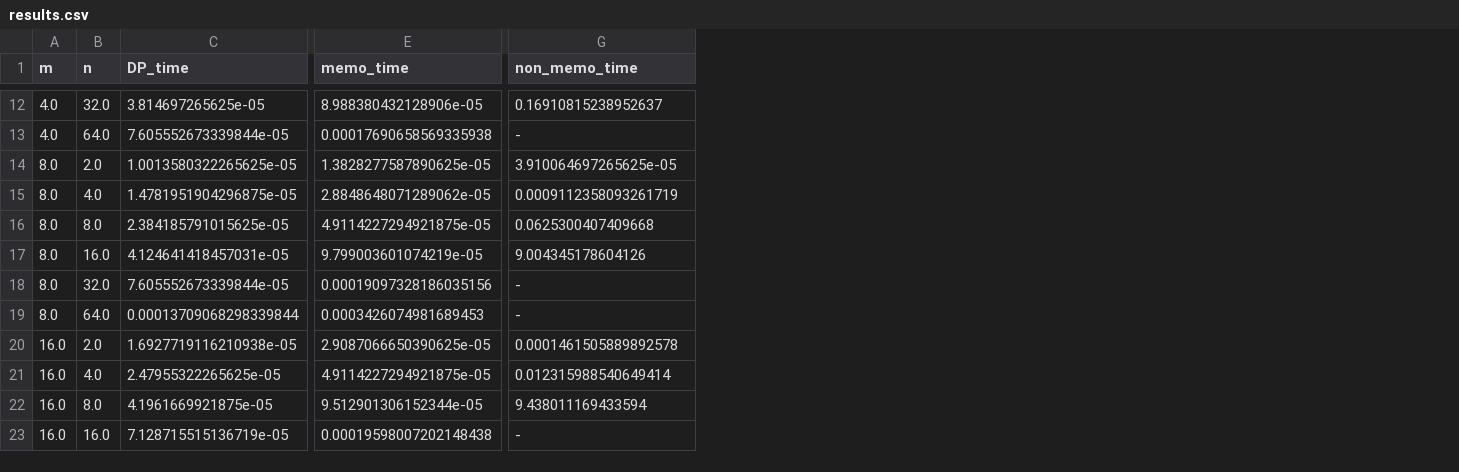
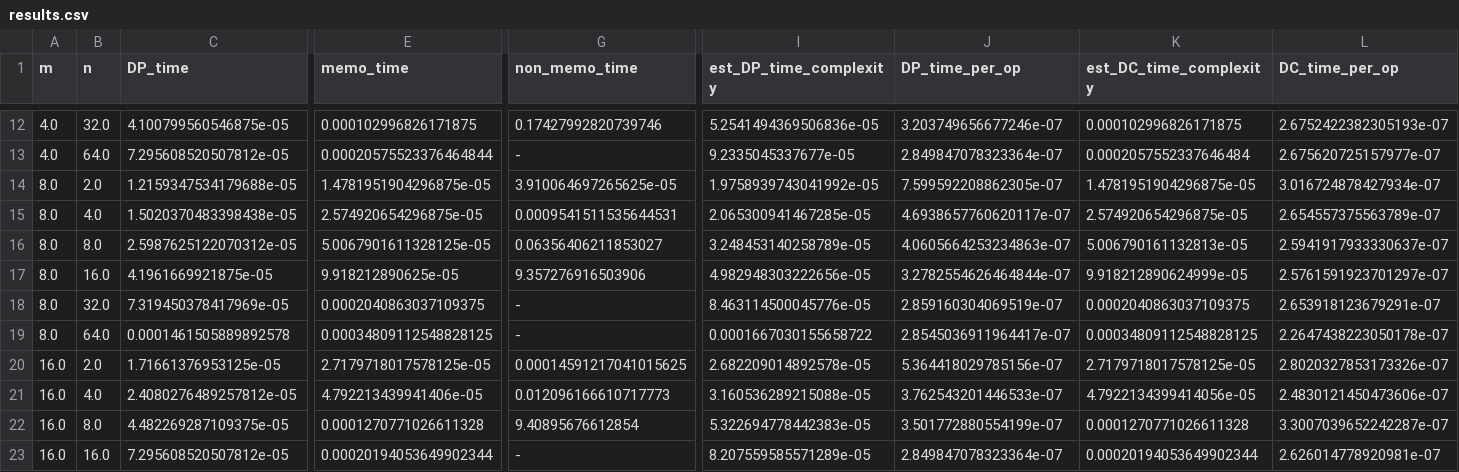
Before and after one commit to jpe0824/python, a CSV file: results.csv, drawn as a sheet; only a part is shown, gaps mark what is left out; the diff covers the shown part only; the diff names each change by its address in the sheet, - before the commit and + after, or states it on an @@ line.

```diff
--- a/results.csv
+++ b/results.csv
+column I (est_DP_time_complexity), rows 12-23: 5.2541494369506836e-05 | 9.2335045337677e-05 | 1.9758939743041992e-05 | 2.065300941467285e-05 | 3.248453140258789e-05 | 4.982948303222656e-05 | 8.463114500045776e-05 | 0.0001667030155658722 | 2.682209014892578e-05 | 3.160536289215088e-05 | 5.322694778442383e-05 | 8.207559585571289e-05
+column J (DP_time_per_op), rows 12-23: 3.203749656677246e-07 | 2.849847078323364e-07 | 7.599592208862305e-07 | 4.6938657760620117e-07 | 4.0605664253234863e-07 | 3.2782554626464844e-07 | 2.859160304069519e-07 | 2.8545036911964417e-07 | 5.364418029785156e-07 | 3.762543201446533e-07 | 3.501772880554199e-07 | 2.849847078323364e-07
+column K (est_DC_time_complexity), rows 12-23: 0.000102996826171875 | 0.0002057552337646484 | 1.4781951904296875e-05 | 2.574920654296875e-05 | 5.006790161132813e-05 | 9.918212890624999e-05 | 0.0002040863037109375 | 0.00034809112548828125 | 2.7179718017578125e-05 | 4.7922134399414056e-05 | 0.0001270771026611328 | 0.00020194053649902344
+column L (DC_time_per_op), rows 12-23: 2.6752422382305193e-07 | 2.675620725157977e-07 | 3.016724878427934e-07 | 2.654557375563789e-07 | 2.5941917933330637e-07 | 2.5761591923701297e-07 | 2.653918123679291e-07 | 2.2647438223050178e-07 | 2.8020327853173326e-07 | 2.4830121450473606e-07 | 3.3007039652242287e-07 | 2.626014778920981e-07
-C12 (DP_time): 3.814697265625e-05
+C12 (DP_time): 4.100799560546875e-05
-E12 (memo_time): 8.988380432128906e-05
+E12 (memo_time): 0.000102996826171875
-G12 (non_memo_time): 0.16910815238952637
+G12 (non_memo_time): 0.17427992820739746
-C13 (DP_time): 7.605552673339844e-05
+C13 (DP_time): 7.295608520507812e-05
-E13 (memo_time): 0.00017690658569335938
+E13 (memo_time): 0.00020575523376464844
-C14 (DP_time): 1.0013580322265625e-05
+C14 (DP_time): 1.2159347534179688e-05
-E14 (memo_time): 1.3828277587890625e-05
+E14 (memo_time): 1.4781951904296875e-05
-C15 (DP_time): 1.4781951904296875e-05
+C15 (DP_time): 1.5020370483398438e-05
-E15 (memo_time): 2.8848648071289062e-05
+E15 (memo_time): 2.574920654296875e-05
-G15 (non_memo_time): 0.0009112358093261719
+G15 (non_memo_time): 0.0009541511535644531
-C16 (DP_time): 2.384185791015625e-05
+C16 (DP_time): 2.5987625122070312e-05
-E16 (memo_time): 4.9114227294921875e-05
+E16 (memo_time): 5.0067901611328125e-05
-G16 (non_memo_time): 0.0625300407409668
+G16 (non_memo_time): 0.06356406211853027
-C17 (DP_time): 4.124641418457031e-05
+C17 (DP_time): 4.1961669921875e-05
-E17 (memo_time): 9.799003601074219e-05
+E17 (memo_time): 9.918212890625e-05
-G17 (non_memo_time): 9.004345178604126
+G17 (non_memo_time): 9.357276916503906
-C18 (DP_time): 7.605552673339844e-05
+C18 (DP_time): 7.319450378417969e-05
-E18 (memo_time): 0.00019097328186035156
+E18 (memo_time): 0.0002040863037109375
-C19 (DP_time): 0.00013709068298339844
+C19 (DP_time): 0.0001461505889892578
-E19 (memo_time): 0.0003426074981689453
+E19 (memo_time): 0.00034809112548828125
-C20 (DP_time): 1.6927719116210938e-05
+C20 (DP_time): 1.71661376953125e-05
-E20 (memo_time): 2.9087066650390625e-05
+E20 (memo_time): 2.7179718017578125e-05
-G20 (non_memo_time): 0.0001461505889892578
+G20 (non_memo_time): 0.00014591217041015625
-C21 (DP_time): 2.47955322265625e-05
+C21 (DP_time): 2.4080276489257812e-05
-E21 (memo_time): 4.9114227294921875e-05
+E21 (memo_time): 4.792213439941406e-05
-G21 (non_memo_time): 0.012315988540649414
+G21 (non_memo_time): 0.012096166610717773
-C22 (DP_time): 4.1961669921875e-05
+C22 (DP_time): 4.482269287109375e-05
-E22 (memo_time): 9.512901306152344e-05
+E22 (memo_time): 0.0001270771026611328
-G22 (non_memo_time): 9.438011169433594
+G22 (non_memo_time): 9.40895676612854
-C23 (DP_time): 7.128715515136719e-05
+C23 (DP_time): 7.295608520507812e-05
-E23 (memo_time): 0.00019598007202148438
+E23 (memo_time): 0.00020194053649902344
```
Also changed, not shown: 58 edited cells elsewhere in this file, 5 other files.
